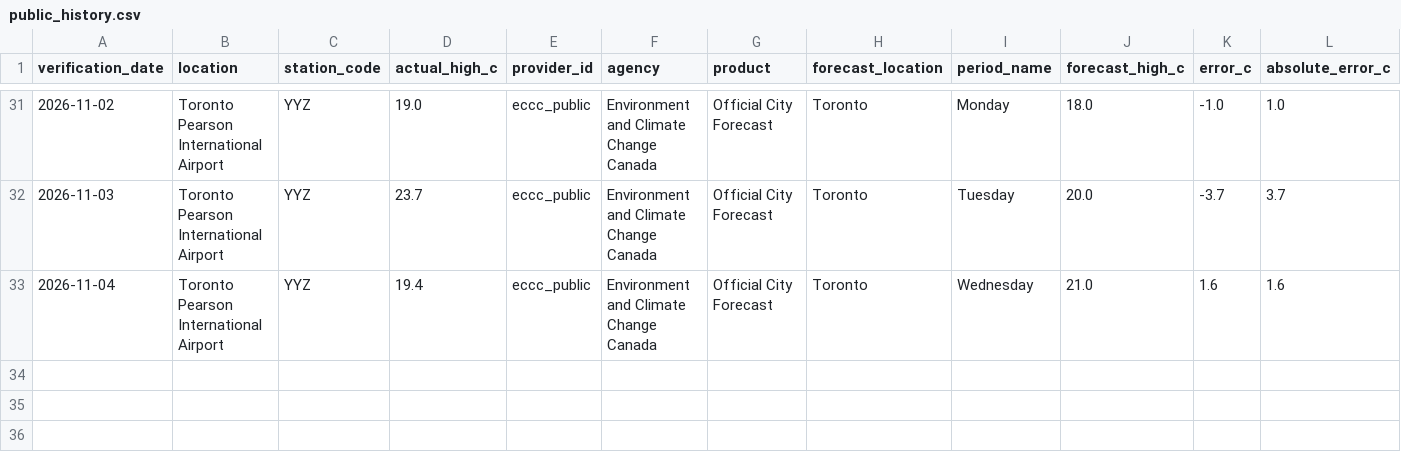
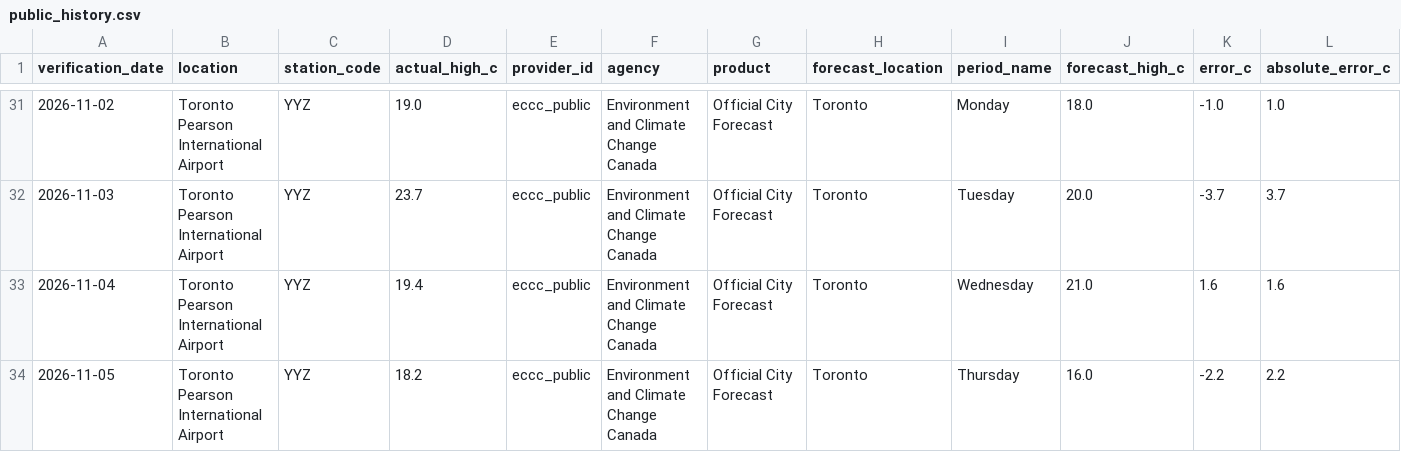
Before and after one commit to wadeszilagyi23-cell/ForecastRank, a CSV file: data/public_history.csv, drawn as a sheet; only a part is shown, gaps mark what is left out; rows hold the shown columns only; the diff names each change by its address in the sheet, - before the commit and + after, or states it on an @@ line.

```diff
--- a/data/public_history.csv
+++ b/data/public_history.csv
+row 34: 2026-11-05 | Toronto Pearson International Airport | YYZ | 18.2 | eccc_public | Environment and Climate Change Canada | Official City Forecast | Toronto | Thursday | 16.0 | -2.2 | 2.2
```
Also changed, not shown: data/history.csv, 3 other files.
